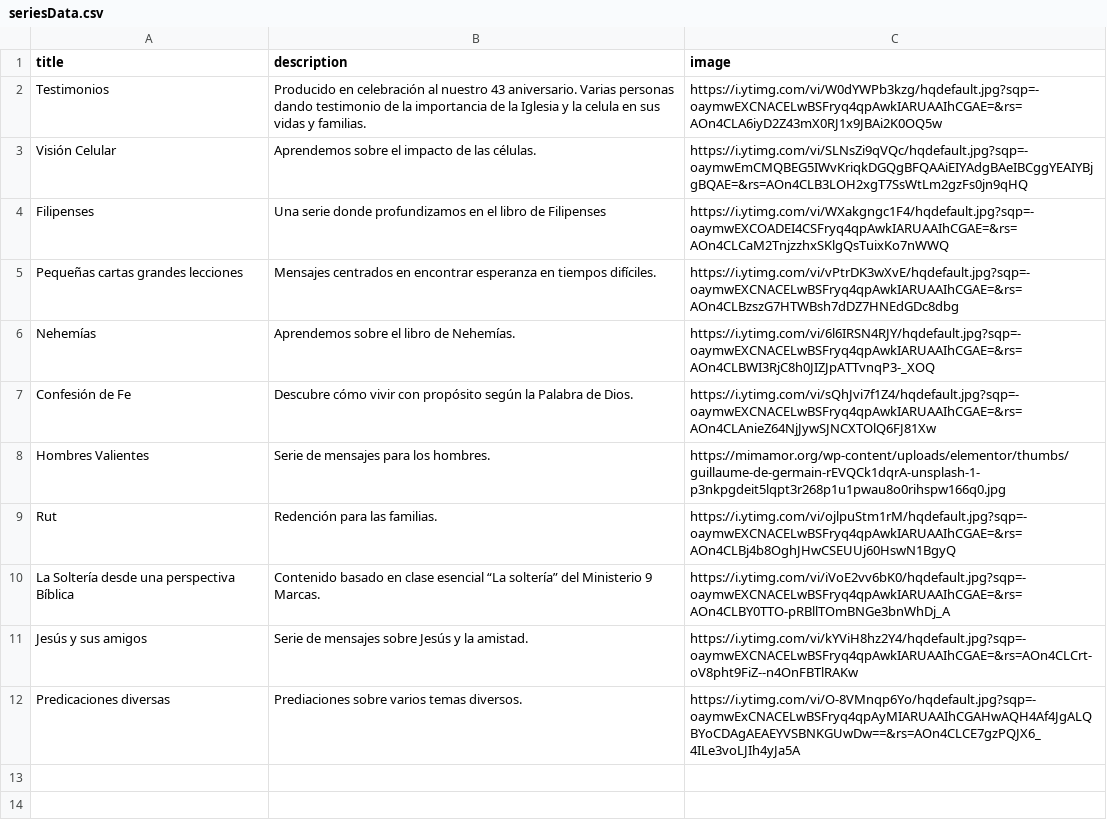
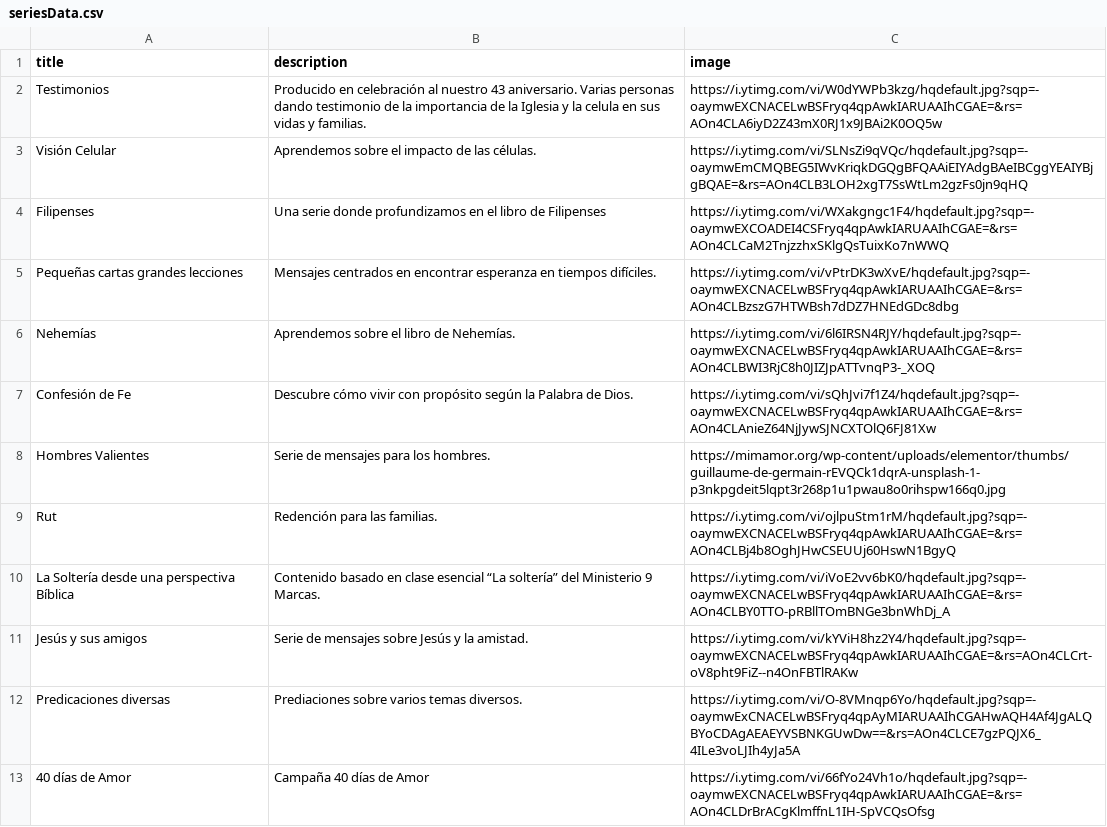
Before and after one commit to VicRaii/Project_13_Backend, a CSV file: src/utils/data/seriesData.csv, drawn as a sheet.

```diff
--- a/src/utils/data/seriesData.csv
+++ b/src/utils/data/seriesData.csv
@@ -12 +12,2 @@ Jesús y sus amigos,Serie de mensajes sobre Jesús y la amistad.,https://i.ytimg
 Predicaciones diversas,Prediaciones sobre varios temas diversos.,https://i.ytimg.com/vi/O-8VMnqp6Yo/hqdefault.jpg?sqp=-oaymwExCNACELwBSFryq4qpAyMIARUAAIhCGAHwAQH4Af4JgALQBYoCDAgAEAEYVSBNKGUwDw==&rs=AOn4CLCE7gzPQJX6_4ILe3voLJIh4yJa5A
+40 días de Amor,Campaña 40 días de Amor,https://i.ytimg.com/vi/66fYo24Vh1o/hqdefault.jpg?sqp=-oaymwEXCNACELwBSFryq4qpAwkIARUAAIhCGAE=&rs=AOn4CLDrBrACgKlmffnL1IH-SpVCQsOfsg
```
Also changed, not shown: src/utils/data/preachingsData.csv, 5 other files.
